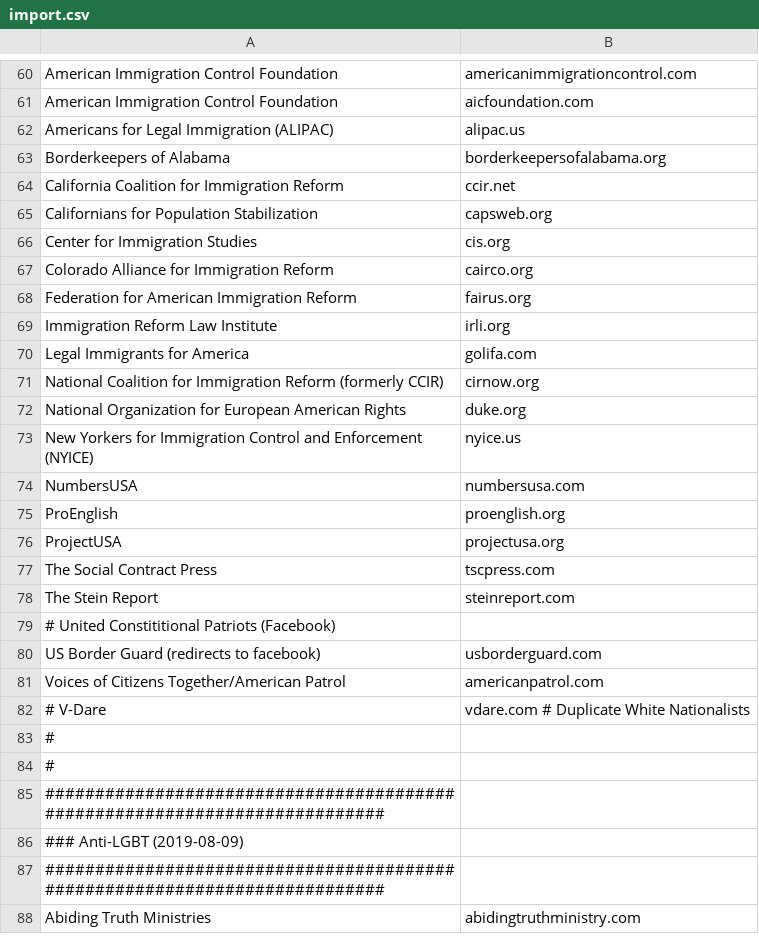
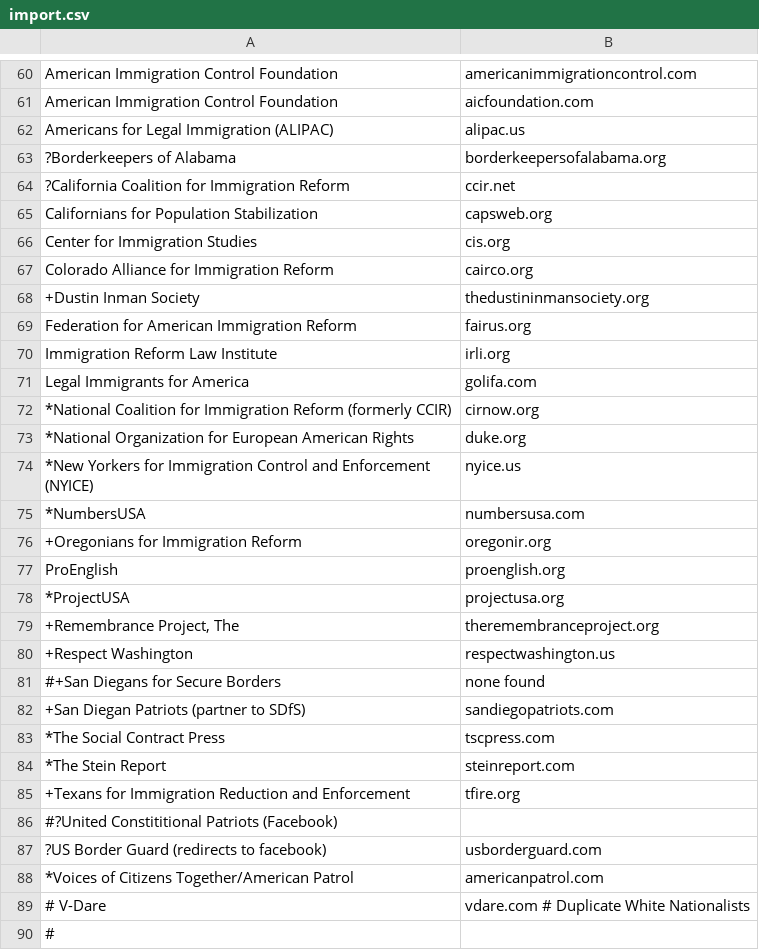
Before and after one commit to chigh/hategroup-dnsbl, a CSV file: import.csv, drawn as a sheet; only a part is shown, gaps mark what is left out; the shorter side is filled out with more unchanged rows; the diff covers the shown part only.

```diff
--- a/import.csv
+++ b/import.csv
@@ -62,4 +62,4 @@ American Immigration Control Foundation|aicfoundation.com
 Americans for Legal Immigration (ALIPAC)|alipac.us
-Borderkeepers of Alabama|borderkeepersofalabama.org
-California Coalition for Immigration Reform|ccir.net
+?Borderkeepers of Alabama|borderkeepersofalabama.org
+?California Coalition for Immigration Reform|ccir.net
 Californians for Population Stabilization|capsweb.org
@@ -67,2 +67,3 @@ Center for Immigration Studies|cis.org
 Colorado Alliance for Immigration Reform|cairco.org
++Dustin Inman Society|thedustininmansociety.org
 Federation for American Immigration Reform|fairus.org
@@ -70,13 +71,19 @@ Immigration Reform Law Institute|irli.org
 Legal Immigrants for America|golifa.com
-National Coalition for Immigration Reform (formerly CCIR)|cirnow.org
-National Organization for European American Rights|duke.org
-New Yorkers for Immigration Control and Enforcement (NYICE)|nyice.us
-NumbersUSA|numbersusa.com
+*National Coalition for Immigration Reform (formerly CCIR)|cirnow.org
+*National Organization for European American Rights|duke.org
+*New Yorkers for Immigration Control and Enforcement (NYICE)|nyice.us
+*NumbersUSA|numbersusa.com
++Oregonians for Immigration Reform|oregonir.org
 ProEnglish|proenglish.org
-ProjectUSA|projectusa.org
-The Social Contract Press|tscpress.com
-The Stein Report|steinreport.com
-# United Constititional Patriots (Facebook)|
-US Border Guard (redirects to facebook)|usborderguard.com
-Voices of Citizens Together/American Patrol|americanpatrol.com
+*ProjectUSA|projectusa.org
++Remembrance Project, The|theremembranceproject.org
++Respect Washington|respectwashington.us
+#+San Diegans for Secure Borders|none found
++San Diegan Patriots (partner to SDfS)|sandiegopatriots.com
+*The Social Contract Press|tscpress.com
+*The Stein Report|steinreport.com
++Texans for Immigration Reduction and Enforcement|tfire.org
+#?United Constititional Patriots (Facebook)|
+?US Border Guard (redirects to facebook)|usborderguard.com
+*Voices of Citizens Together/American Patrol|americanpatrol.com
 # V-Dare|vdare.com # Duplicate White Nationalists
```
Also changed, not shown: 18 added rows, 2 removed rows, 1 moved row and 19 edited cells elsewhere in this file, 5 other files.
